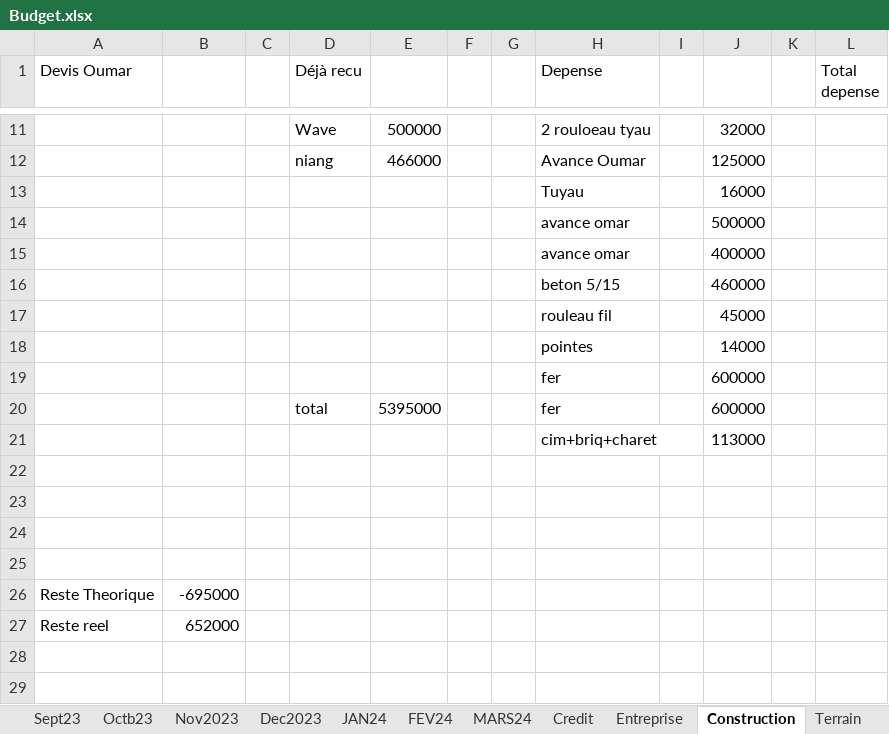
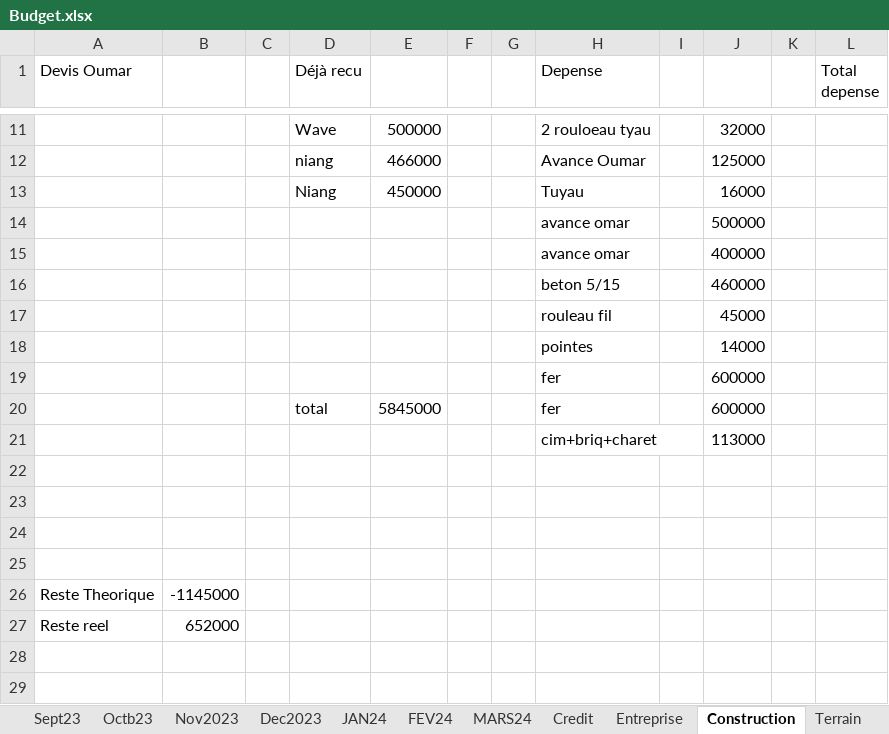
Before and after one commit to Aboudara/Document, an Excel workbook: Budget.xlsx, sheet Construction, drawn as a sheet; only a part is shown, gaps mark what is left out; values as stored, in another font and other column widths than the file's, no borders; the diff names each change by its address in the sheet, - before the commit and + after, or states it on an @@ line.

```diff
--- a/Budget.xlsx (sheet Construction)
+++ b/Budget.xlsx (sheet Construction)
-D13 (Déjà recu): (empty)
+D13 (Déjà recu): Niang
-E13: (empty)
+E13: 450000
-E20: 5395000
+E20: 5845000
-B26: -695000
+B26: -1145000
```
Also changed, not shown: sheet Credit, sheet MARS24, 1 other file.
